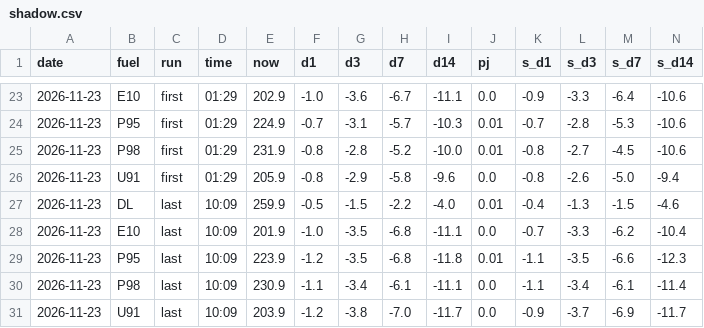
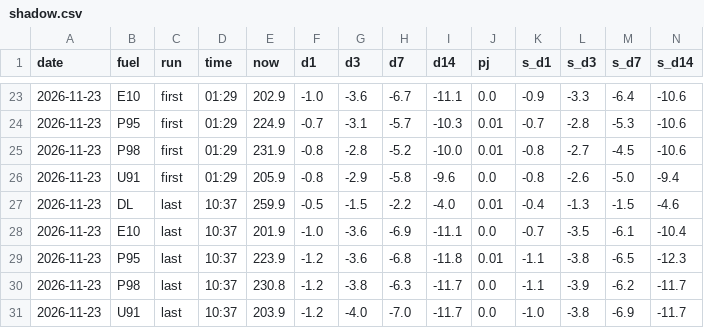
Before and after one commit to nathann2997/Bowser, a CSV file: store/shadow.csv, drawn as a sheet; only a part is shown, gaps mark what is left out; the diff names each change by its address in the sheet, - before the commit and + after, or states it on an @@ line.

```diff
--- a/store/shadow.csv
+++ b/store/shadow.csv
-D27:D31 (time): 10:09
+D27:D31 (time): 10:37
-G28:G29 (d3): -3.5
+G28:G29 (d3): -3.6
-H28 (d7): -6.8
+H28 (d7): -6.9
-L28 (s_d3): -3.3
+L28 (s_d3): -3.5
-M28 (s_d7): -6.2
+M28 (s_d7): -6.1
-L29 (s_d3): -3.5
+L29 (s_d3): -3.8
-M29 (s_d7): -6.6
+M29 (s_d7): -6.5
-E30 (now): 230.9
+E30 (now): 230.8
-F30 (d1): -1.1
+F30 (d1): -1.2
-G30 (d3): -3.4
+G30 (d3): -3.8
-H30 (d7): -6.1
+H30 (d7): -6.3
-I30 (d14): -11.1
+I30 (d14): -11.7
-L30 (s_d3): -3.4
+L30 (s_d3): -3.9
-M30 (s_d7): -6.1
+M30 (s_d7): -6.2
-N30 (s_d14): -11.4
+N30 (s_d14): -11.7
-G31 (d3): -3.8
+G31 (d3): -4.0
-K31 (s_d1): -0.9
+K31 (s_d1): -1.0
-L31 (s_d3): -3.7
+L31 (s_d3): -3.8
```
Also changed, not shown: 4 other files.
